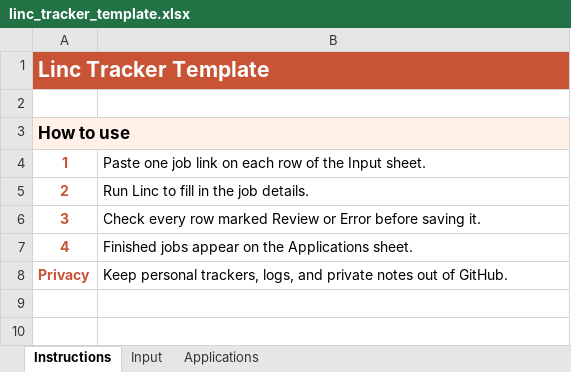
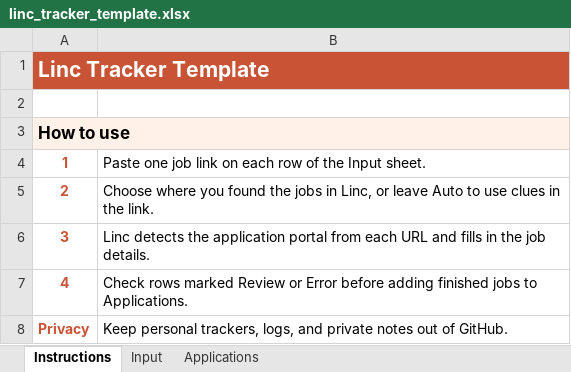
Before and after one commit to lyjz9/joblink-tracker, an Excel workbook: templates/linc_tracker_template.xlsx, sheet Instructions, drawn as a sheet; values as stored, in another font and other column widths than the file's, no borders; the diff names each change by its address in the sheet, - before the commit and + after, or states it on an @@ line.

```diff
--- a/templates/linc_tracker_template.xlsx (sheet Instructions)
+++ b/templates/linc_tracker_template.xlsx (sheet Instructions)
-B5: Run Linc to fill in the job details.
+B5: Choose where you found the jobs in Linc, or leave Auto to use clues in the link.
-B6: Check every row marked Review or Error before saving it.
+B6: Linc detects the application portal from each URL and fills in the job details.
-B7: Finished jobs appear on the Applications sheet.
+B7: Check rows marked Review or Error before adding finished jobs to Applications.
```
Also changed, not shown: sheet Applications, sheet Input, 29 other files.
